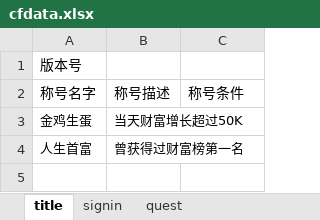
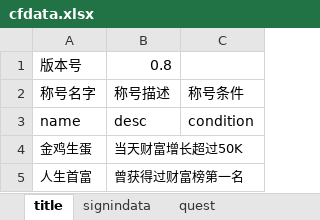
Before and after one commit to colenhyt/cf, an Excel workbook: cfdata.xlsx, sheet title, drawn as a sheet; values as stored, in another font and other column widths than the file's, no borders; the diff names each change by its address in the sheet, - before the commit and + after, or states it on an @@ line.

```diff
--- a/cfdata.xlsx (sheet title)
+++ b/cfdata.xlsx (sheet title)
-sheet tab: signin
+sheet tab: signindata
-B1: (empty)
+B1: 0.8
+row 3: name | desc | condition
```
Also changed, not shown: sheet signindata, 23 other files.
